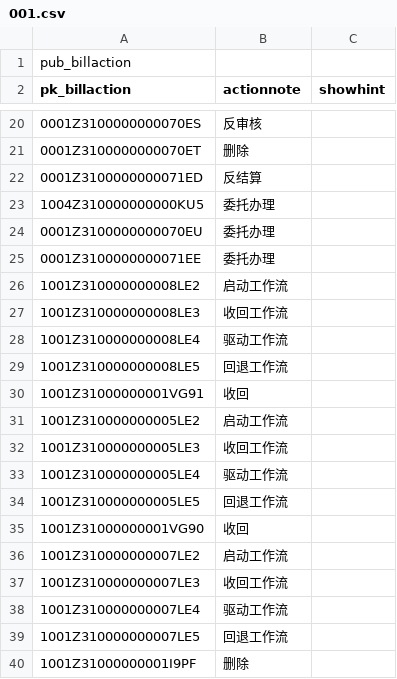
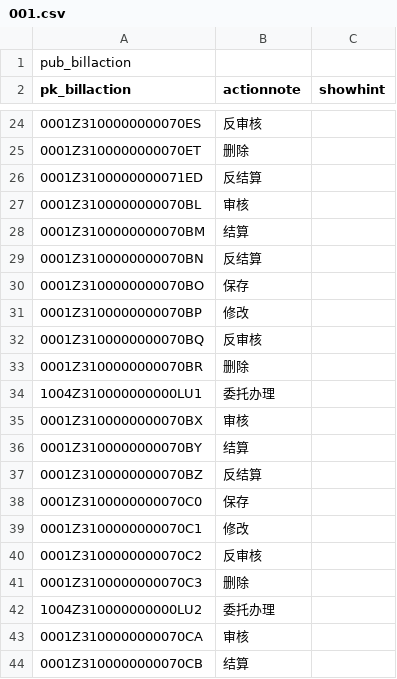
Before and after one commit to zhanghaop/FI_ERM, a CSV file: expensepub/script/dbml/simpchn/pub_billaction/001.csv, drawn as a sheet; only a part is shown, gaps mark what is left out; the shorter side is filled out with more unchanged rows; the diff covers the shown part only.

```diff
--- a/expensepub/script/dbml/simpchn/pub_billaction/001.csv
+++ b/expensepub/script/dbml/simpchn/pub_billaction/001.csv
@@ -22 +26,19 @@ pk_billaction,actionnote,showhint
 0001Z3100000000071ED,反结算,
+0001Z3100000000070BL,审核,
+0001Z3100000000070BM,结算,
+0001Z3100000000070BN,反结算,
+0001Z3100000000070BO,保存,
+0001Z3100000000070BP,修改,
+0001Z3100000000070BQ,反审核,
+0001Z3100000000070BR,删除,
+1004Z310000000000LU1,委托办理,
+0001Z3100000000070BX,审核,
+0001Z3100000000070BY,结算,
+0001Z3100000000070BZ,反结算,
+0001Z3100000000070C0,保存,
+0001Z3100000000070C1,修改,
+0001Z3100000000070C2,反审核,
+0001Z3100000000070C3,删除,
+1004Z310000000000LU2,委托办理,
+0001Z3100000000070CA,审核,
+0001Z3100000000070CB,结算,
```
Also changed, not shown: 40 added rows elsewhere in this file, expensepub/script/dbml/simpchn/bd_billtype/001.csv, 23 other files.
